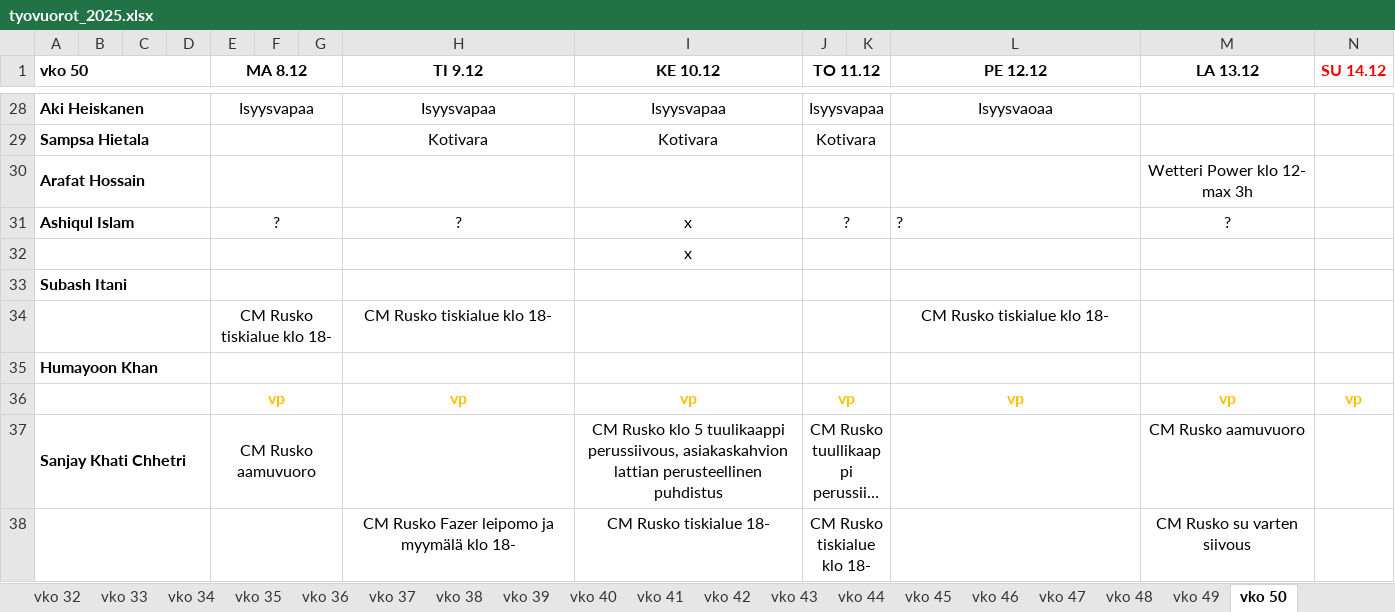
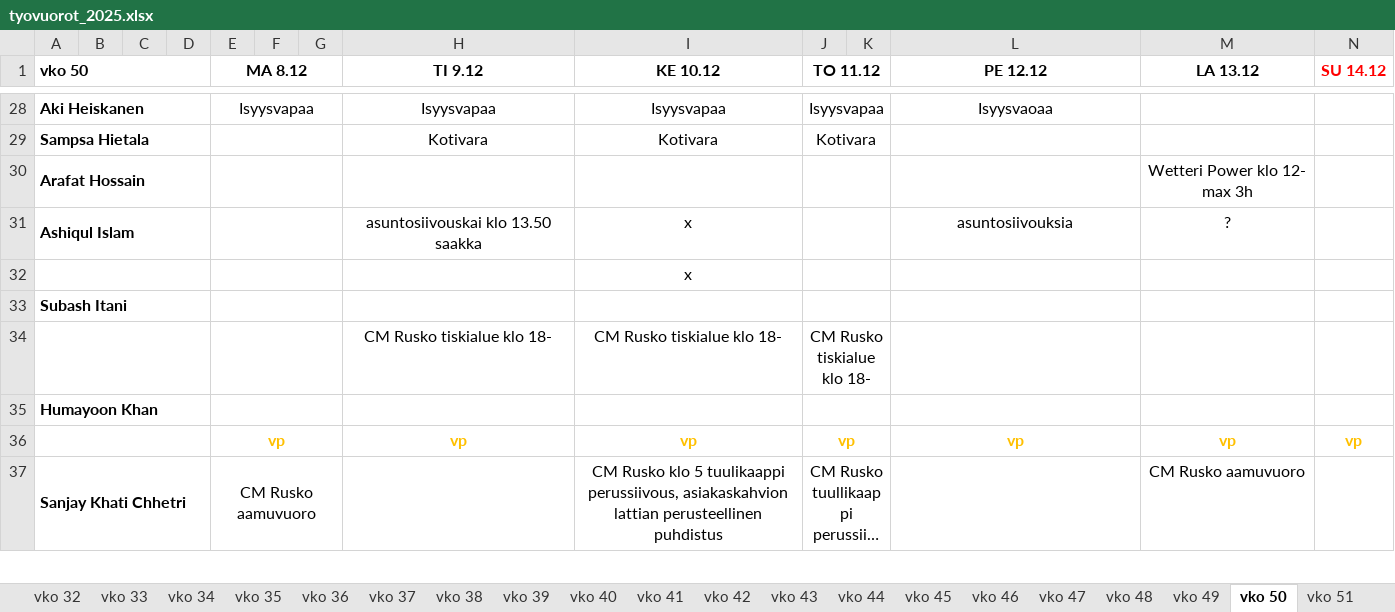
Before and after one commit to sol-droid-nik/Calendars, an Excel workbook: data/tyovuorot_2025.xlsx, sheet vko 50, drawn as a sheet; only a part is shown, gaps mark what is left out; long unchanged cells end in …; values as stored, in another font and other column widths than the file's, no borders; removed rows and columns are numbered as before the commit, all else as after; the diff covers the shown part only; the diff names each change by its address in the sheet, - before the commit and + after, or states it on an @@ line.

```diff
--- a/data/tyovuorot_2025.xlsx (sheet vko 50)
+++ b/data/tyovuorot_2025.xlsx (sheet vko 50)
+sheet tab: vko 51
-E31 (MA 8.12): ?
+E31 (MA 8.12): (empty)
-H31 (TI 9.12): ?
+H31 (TI 9.12): asuntosiivouskai klo 13.50 saakka
-J31 (TO 11.12): ?
+J31 (TO 11.12): (empty)
-L31 (PE 12.12): ?
+L31 (PE 12.12): asuntosiivouksia
-L31 alignment: left
+L31 alignment: center
-row 34:  |  |  |  | CM Rusko tiskialue klo 18- |  |  | CM Rusko tiskialue klo 18- |  |  |  | CM Rusko tiskialue klo 18-
+row 34:  |  |  |  |  |  |  | CM Rusko tiskialue klo 18- | CM Rusko tiskialue klo 18- | CM Rusko tiskialue klo 18-
-row 38:  |  |  |  |  |  |  | CM Rusko Fazer leipomo ja myymälä klo 18- | CM Rusko tiskialue 18- | CM Rusko tiskialue klo 18- |  |  | CM Rusko su varten siivous
```
Also changed, not shown: 3 added rows, 2 removed rows and 39 edited cells elsewhere in this sheet.
